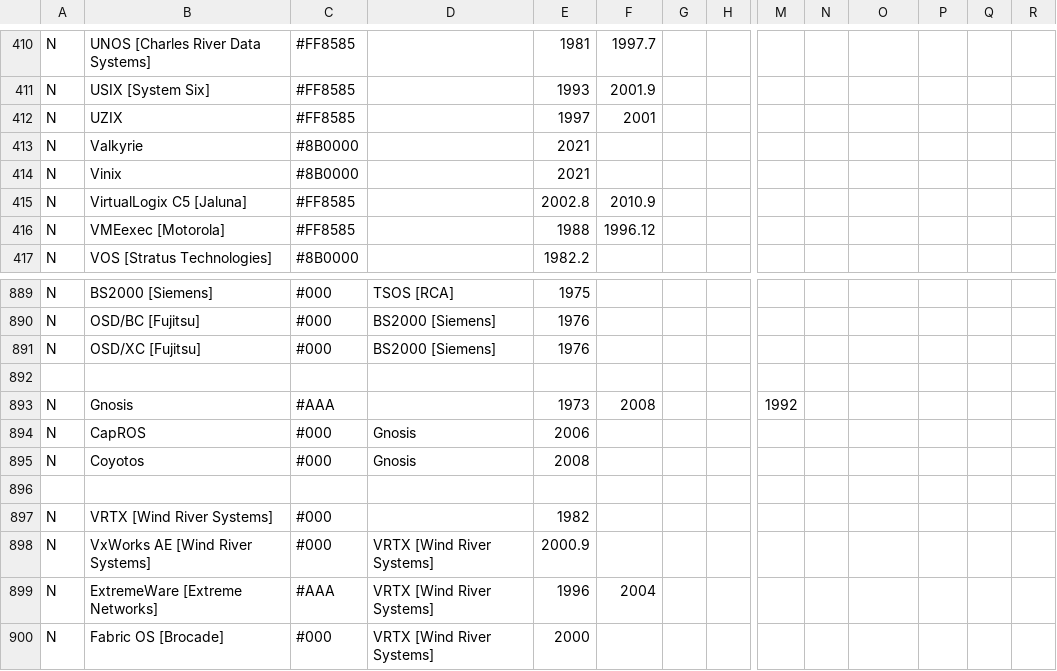
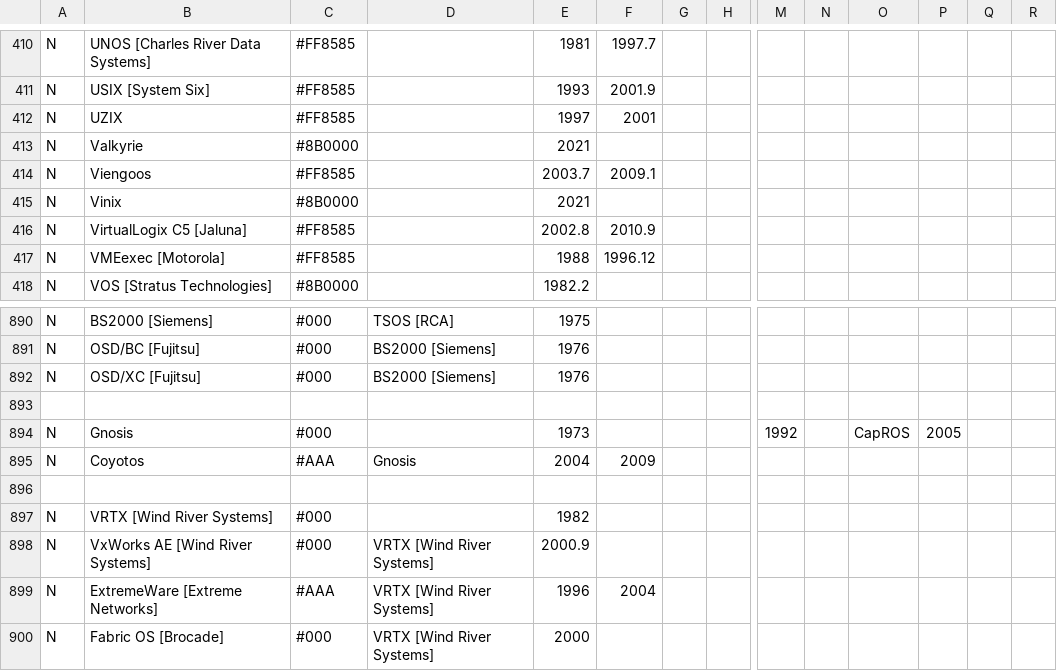
Before and after one commit to eylenburg/eylenburg.github.io, a CSV file: os-family-tree/Eylenburg_Operating_System_Timeline_Family_Tree.csv, drawn as a sheet; only a part is shown, gaps mark what is left out; removed rows and columns are numbered as before the commit, all else as after; rows hold the shown columns only; the diff names each change by its address in the sheet, - before the commit and + after, or states it on an @@ line.

Commit message:
Update Eylenburg_Operating_System_Timeline_Family_Tree.csv
https://gitweb.git.savannah.gnu.org/gitweb/?p=hurd/viengoos.git

```diff
--- a/os-family-tree/Eylenburg_Operating_System_Timeline_Family_Tree.csv
+++ b/os-family-tree/Eylenburg_Operating_System_Timeline_Family_Tree.csv
+row 414: N | Viengoos | #FF8585 |  | 2003.7 | 2009.1
-C894: #AAA
+C894: #000
-F894: 2008
+F894: (empty)
-O894: (empty)
+O894: CapROS
-P894: (empty)
+P894: 2005
-row 894: N | CapROS | #000 | Gnosis | 2006
-C895: #000
+C895: #AAA
-E895: 2008
+E895: 2004
-F895: (empty)
+F895: 2009
```
